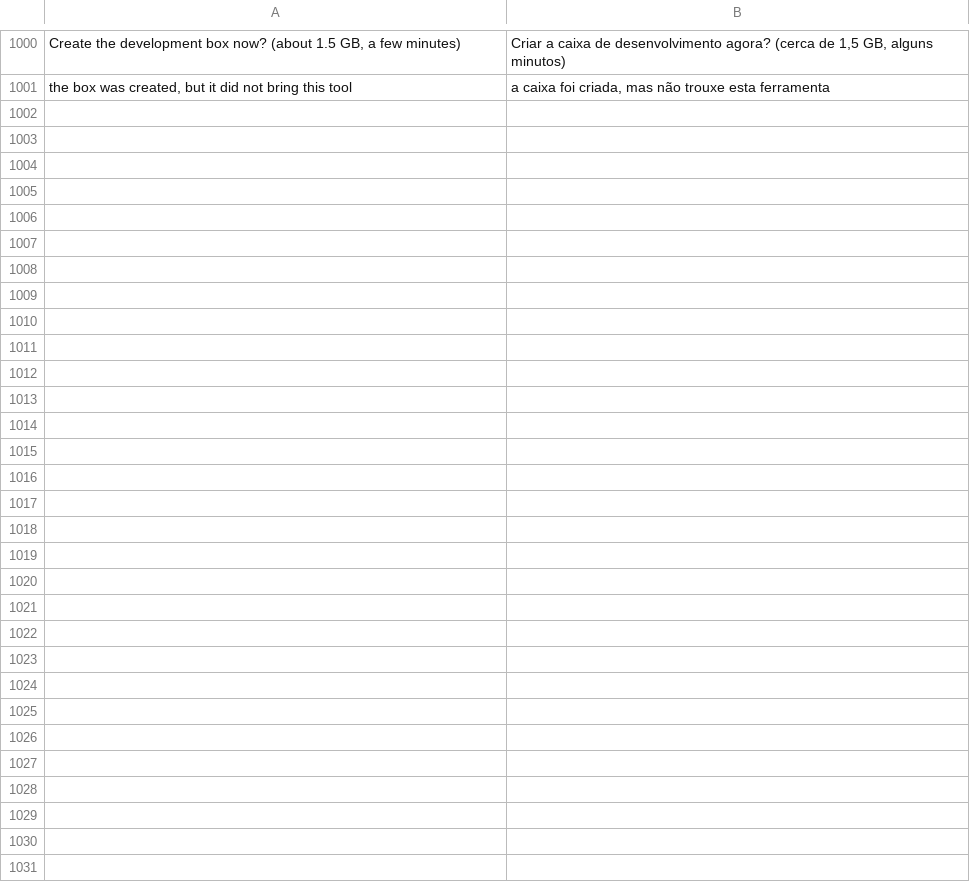
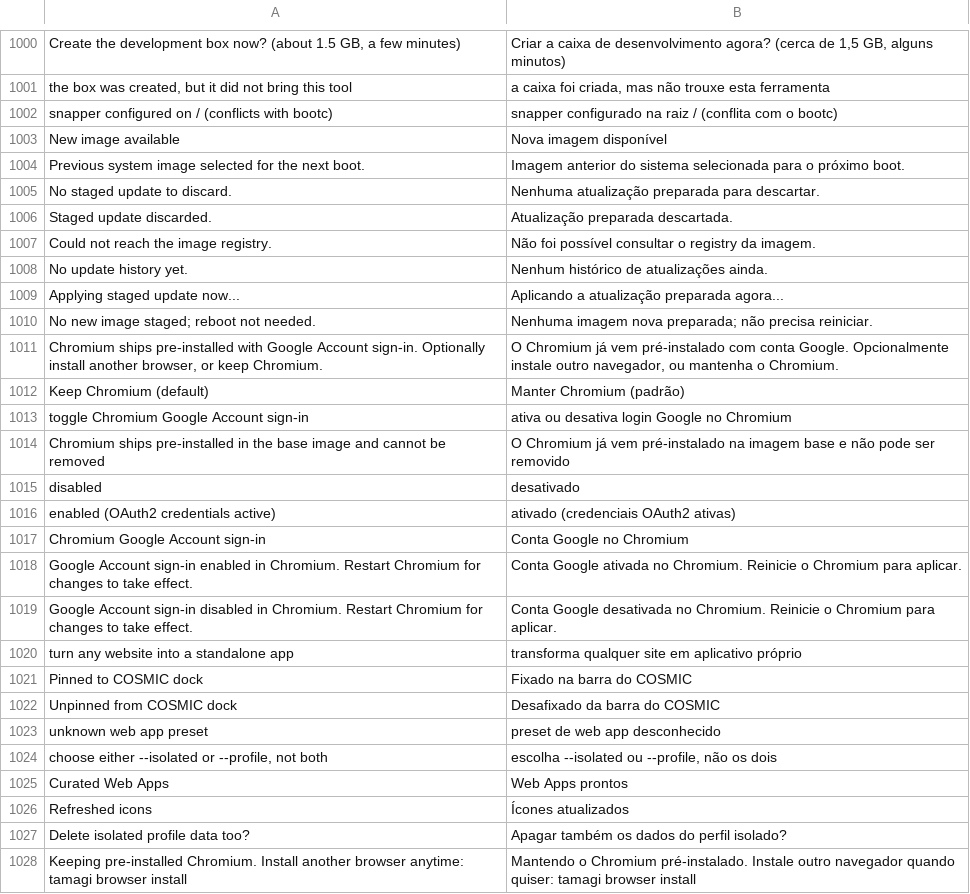
Before and after one commit to wes-tamagi/tamagi-OS, a TSV file: system_files/usr/share/tamagi/i18n/pt.tsv, drawn as a sheet; only a part is shown, gaps mark what is left out; the diff names each change by its address in the sheet, - before the commit and + after, or states it on an @@ line.

```diff
--- a/system_files/usr/share/tamagi/i18n/pt.tsv
+++ b/system_files/usr/share/tamagi/i18n/pt.tsv
+row 1002: snapper configured on / (conflicts with bootc) | snapper configurado na raiz / (conflita com o bootc)
+row 1003: New image available | Nova imagem disponível
+row 1004: Previous system image selected for the next boot. | Imagem anterior do sistema selecionada para o próximo boot.
+row 1005: No staged update to discard. | Nenhuma atualização preparada para descartar.
+row 1006: Staged update discarded. | Atualização preparada descartada.
+row 1007: Could not reach the image registry. | Não foi possível consultar o registry da imagem.
+row 1008: No update history yet. | Nenhum histórico de atualizações ainda.
+row 1009: Applying staged update now... | Aplicando a atualização preparada agora...
+row 1010: No new image staged; reboot not needed. | Nenhuma imagem nova preparada; não precisa reiniciar.
+row 1011: Chromium ships pre-installed with Google Account sign-in. Optionally install another browser, or keep Chromium. | O Chromium já vem pré-instalado com conta Google. Opcionalmente instale outro navegador, ou mantenha o Chromium.
+row 1012: Keep Chromium (default) | Manter Chromium (padrão)
+row 1013: toggle Chromium Google Account sign-in | ativa ou desativa login Google no Chromium
+row 1014: Chromium ships pre-installed in the base image and cannot be removed | O Chromium já vem pré-instalado na imagem base e não pode ser removido
+row 1015: disabled | desativado
+row 1016: enabled (OAuth2 credentials active) | ativado (credenciais OAuth2 ativas)
+row 1017: Chromium Google Account sign-in | Conta Google no Chromium
+row 1018: Google Account sign-in enabled in Chromium. Restart Chromium for changes to take effect. | Conta Google ativada no Chromium. Reinicie o Chromium para aplicar.
+row 1019: Google Account sign-in disabled in Chromium. Restart Chromium for changes to take effect. | Conta Google desativada no Chromium. Reinicie o Chromium para aplicar.
+row 1020: turn any website into a standalone app | transforma qualquer site em aplicativo próprio
+row 1021: Pinned to COSMIC dock | Fixado na barra do COSMIC
+row 1022: Unpinned from COSMIC dock | Desafixado da barra do COSMIC
+row 1023: unknown web app preset | preset de web app desconhecido
+row 1024: choose either --isolated or --profile, not both | escolha --isolated ou --profile, não os dois
+row 1025: Curated Web Apps | Web Apps prontos
+row 1026: Refreshed icons | Ícones atualizados
+row 1027: Delete isolated profile data too? | Apagar também os dados do perfil isolado?
+row 1028: Keeping pre-installed Chromium. Install another browser anytime: tamagi browser install | Mantendo o Chromium pré-instalado. Instale outro navegador quando quiser: tamagi browser install
```
Also changed, not shown: system_files/usr/share/tamagi/i18n/es.tsv, system_files/usr/share/tamagi/i18n/fr.tsv, 45 other files.
